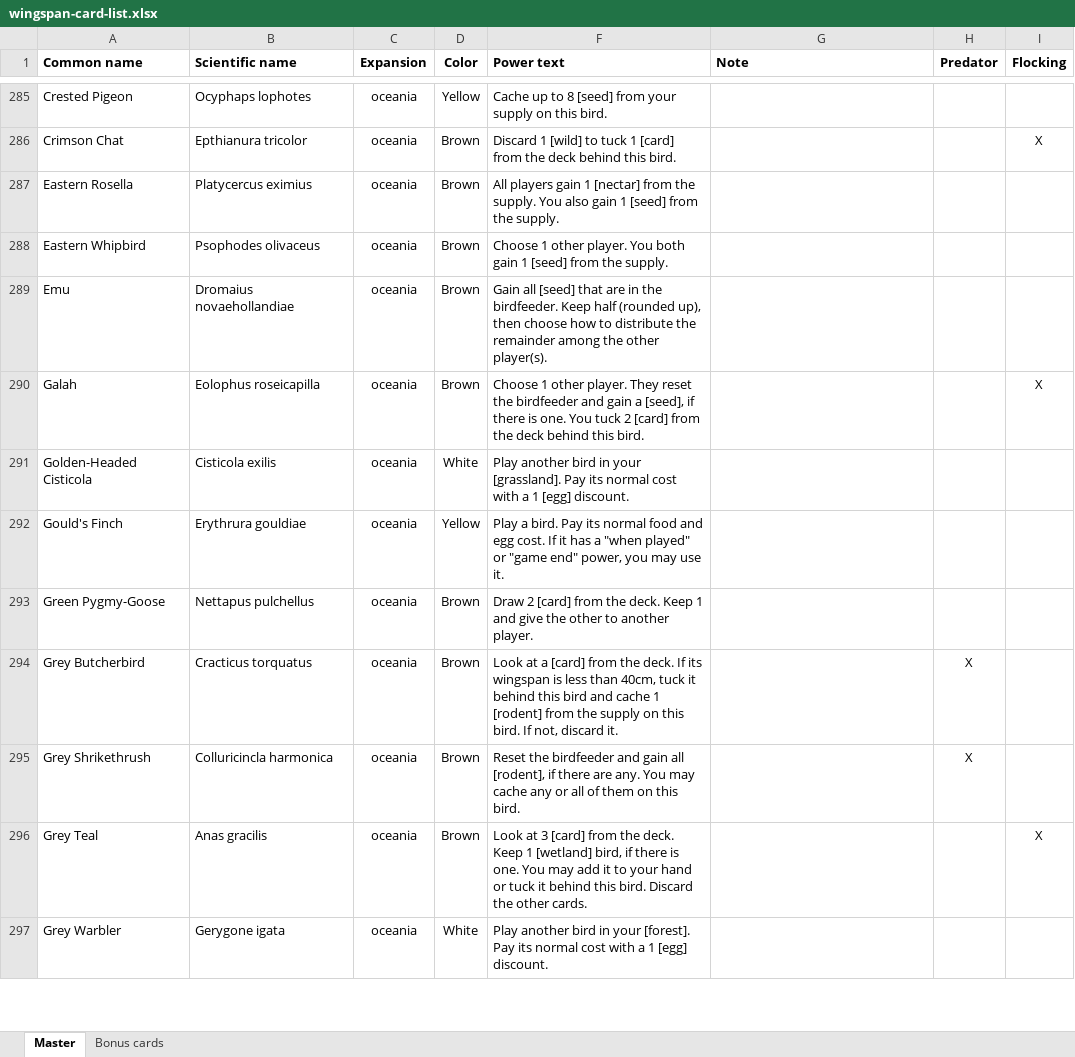
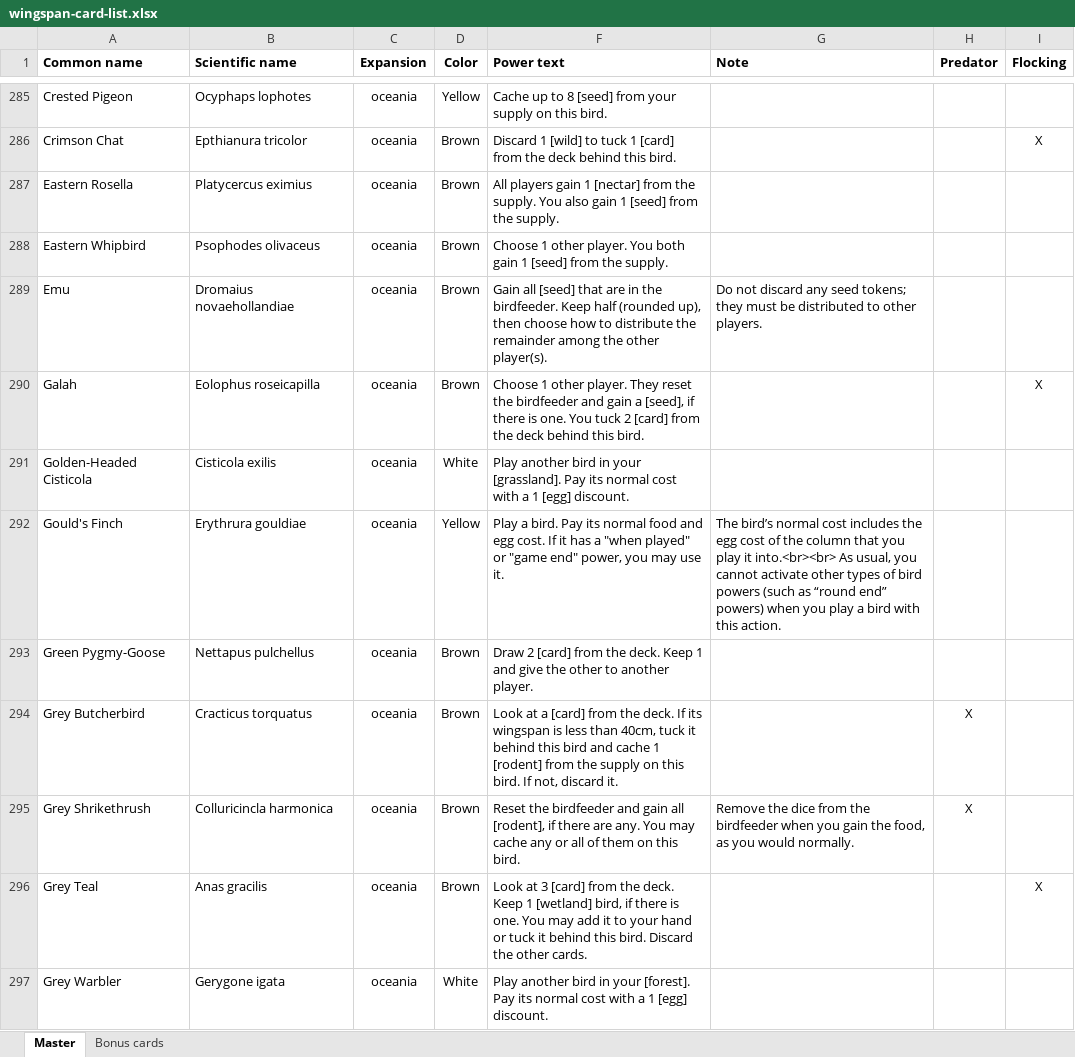
Before and after one commit to navarog/wingsearch, an Excel workbook: scripts/wingspan-card-list.xlsx, sheet Master, drawn as a sheet; only a part is shown, gaps mark what is left out; values as stored, in another font and other column widths than the file's, no borders; conditional formats and table styles not drawn; the diff covers the shown part only; the diff names each change by its address in the sheet, - before the commit and + after, or states it on an @@ line.

Commit message:
Add oceania appendix entries

```diff
--- a/scripts/wingspan-card-list.xlsx (sheet Master)
+++ b/scripts/wingspan-card-list.xlsx (sheet Master)
-G289 (Note): (empty)
+G289 (Note): Do not discard any seed tokens; they must be distributed to other players.
-G292 (Note): (empty)
+G292 (Note): The bird’s normal cost includes the egg cost of the column that you play it into.<br><br> As usual, you cannot activate other types of bird powers (such as “round end” powers) when you play a bird with this action.
-G295 (Note): (empty)
+G295 (Note): Remove the dice from the birdfeeder when you gain the food, as you would normally.
```
Also changed, not shown: 37 edited cells elsewhere in this sheet, sheet Bonus cards, 4 other files.
